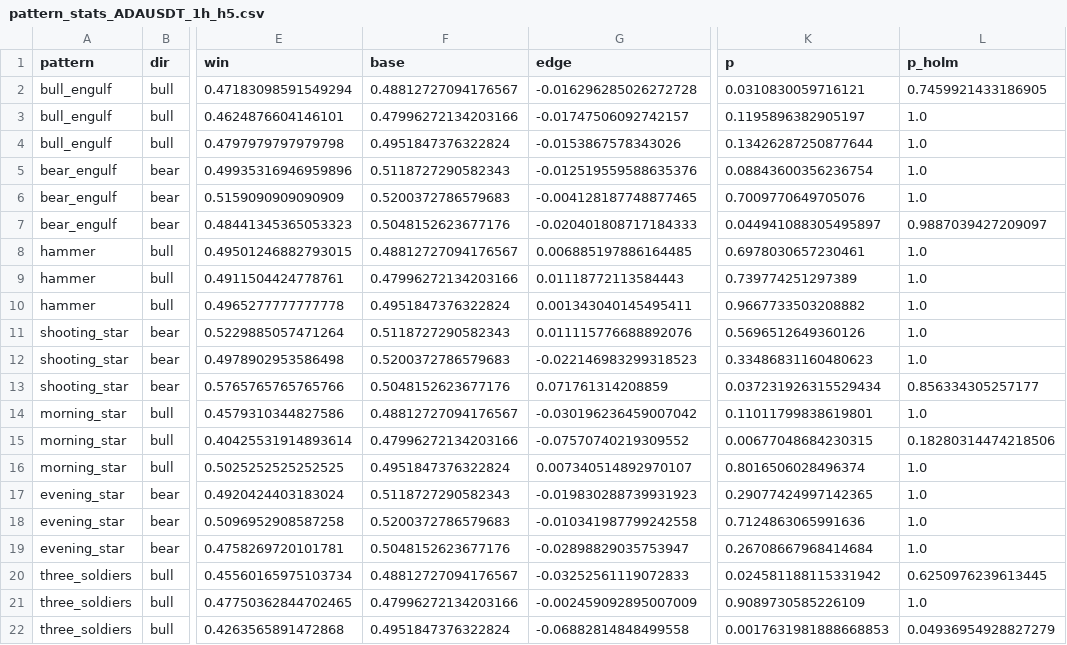
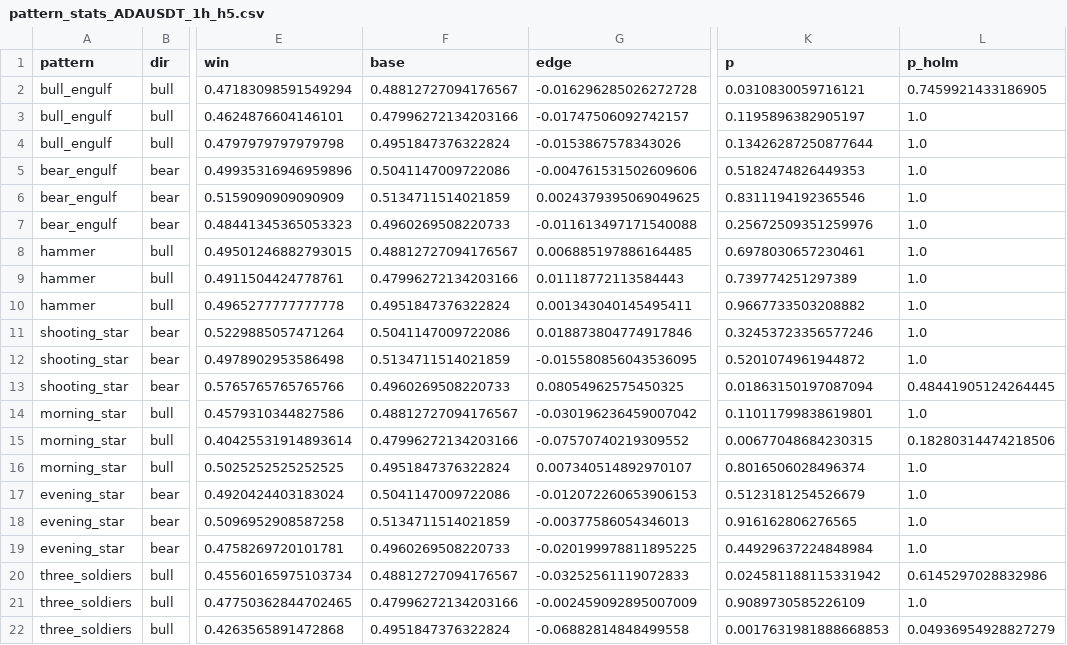
Before and after one commit to amalskr/PatternLens, a CSV file: results/pattern_stats_ADAUSDT_1h_h5.csv, drawn as a sheet; only a part is shown, gaps mark what is left out; the diff covers the shown part only; the diff names each change by its address in the sheet, - before the commit and + after, or states it on an @@ line.

Commit message:
Confirmatory results: H1 and H2 replicated (5/6, pooled p<0.01)

```diff
--- a/results/pattern_stats_ADAUSDT_1h_h5.csv
+++ b/results/pattern_stats_ADAUSDT_1h_h5.csv
-F5 (base): 0.5118727290582343
+F5 (base): 0.5041147009722086
-G5 (edge): -0.012519559588635376
+G5 (edge): -0.004761531502609606
-K5 (p): 0.08843600356236754
+K5 (p): 0.5182474826449353
-F6 (base): 0.5200372786579683
+F6 (base): 0.5134711514021859
-G6 (edge): -0.004128187748877465
+G6 (edge): 0.0024379395069049625
-K6 (p): 0.7009770649705076
+K6 (p): 0.8311194192365546
-F7 (base): 0.5048152623677176
+F7 (base): 0.4960269508220733
-G7 (edge): -0.020401808717184333
+G7 (edge): -0.011613497171540088
-K7 (p): 0.044941088305495897
+K7 (p): 0.25672509351259976
-L7 (p_holm): 0.9887039427209097
+L7 (p_holm): 1.0
-F11 (base): 0.5118727290582343
+F11 (base): 0.5041147009722086
-G11 (edge): 0.011115776688892076
+G11 (edge): 0.018873804774917846
-K11 (p): 0.5696512649360126
+K11 (p): 0.32453723356577246
-F12 (base): 0.5200372786579683
+F12 (base): 0.5134711514021859
-G12 (edge): -0.022146983299318523
+G12 (edge): -0.015580856043536095
-K12 (p): 0.33486831160480623
+K12 (p): 0.5201074961944872
-F13 (base): 0.5048152623677176
+F13 (base): 0.4960269508220733
-G13 (edge): 0.071761314208859
+G13 (edge): 0.08054962575450325
-K13 (p): 0.037231926315529434
+K13 (p): 0.01863150197087094
-L13 (p_holm): 0.856334305257177
+L13 (p_holm): 0.48441905124264445
-F17 (base): 0.5118727290582343
+F17 (base): 0.5041147009722086
-G17 (edge): -0.019830288739931923
+G17 (edge): -0.012072260653906153
-K17 (p): 0.29077424997142365
+K17 (p): 0.5123181254526679
-F18 (base): 0.5200372786579683
+F18 (base): 0.5134711514021859
-G18 (edge): -0.010341987799242558
+G18 (edge): -0.00377586054346013
-K18 (p): 0.7124863065991636
+K18 (p): 0.916162806276565
-F19 (base): 0.5048152623677176
+F19 (base): 0.4960269508220733
-G19 (edge): -0.02898829035753947
+G19 (edge): -0.020199978811895225
-K19 (p): 0.26708667968414684
+K19 (p): 0.44929637224848984
-L20 (p_holm): 0.6250976239613445
+L20 (p_holm): 0.6145297028832986
```
Also changed, not shown: 21 edited cells elsewhere in this file, 3 other files.
